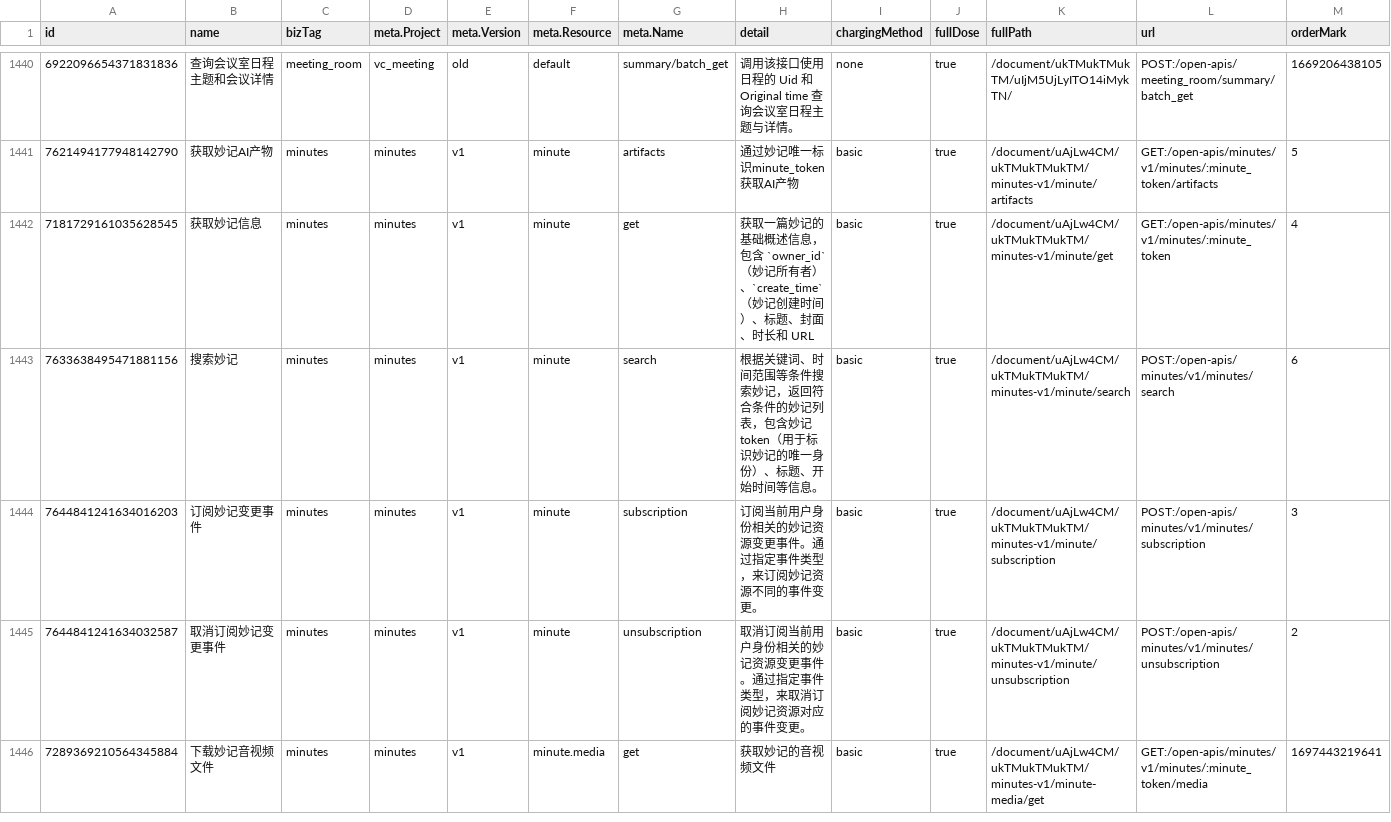
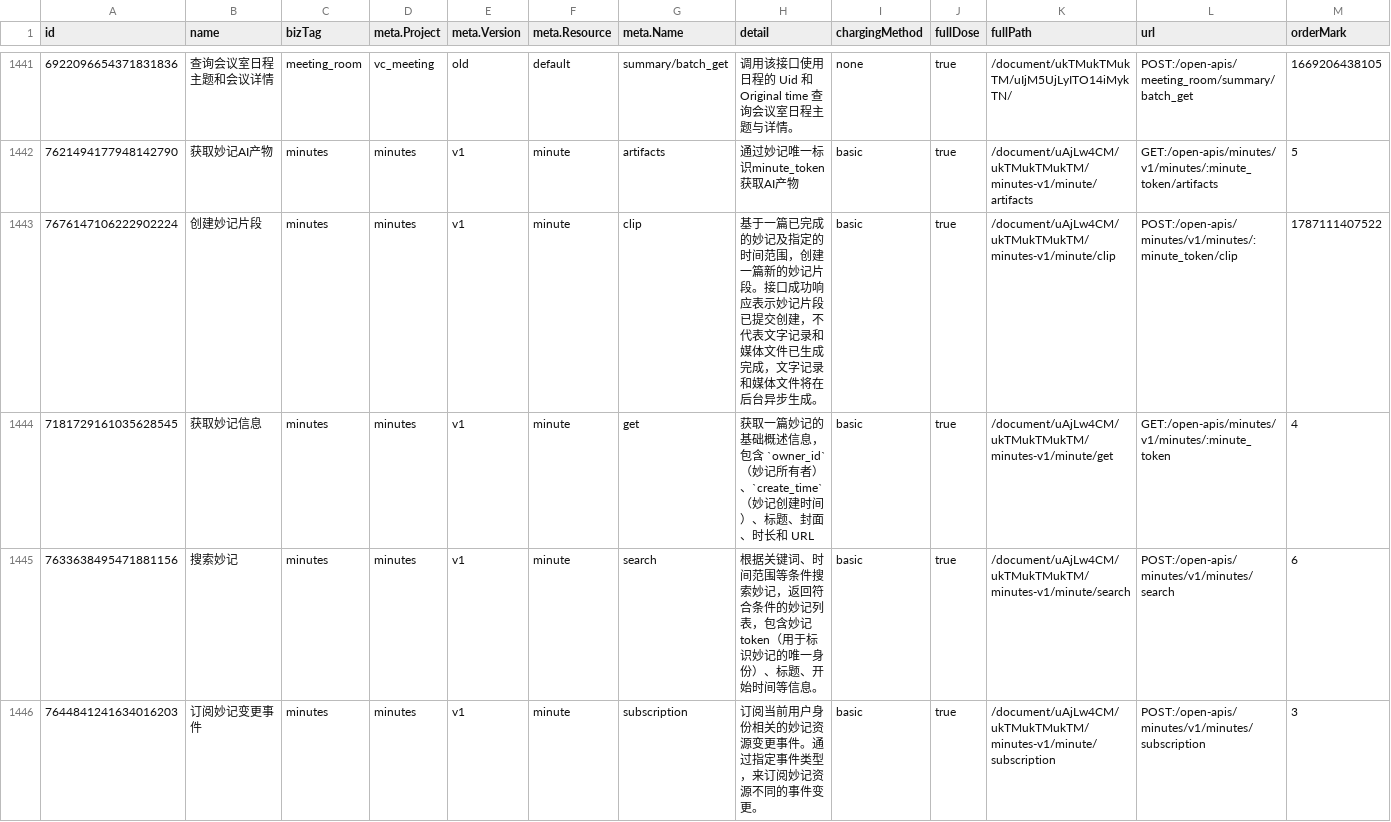
Before and after one commit to foxzool/openlark, a CSV file: api_list_export.csv, drawn as a sheet; only a part is shown, gaps mark what is left out; the shorter side is filled out with more unchanged rows; rows hold the shown columns only; the diff covers the shown part only; the diff names each change by its address in the sheet, - before the commit and + after, or states it on an @@ line.

```diff
--- a/api_list_export.csv
+++ b/api_list_export.csv
+row 1443: 7676147106222902224 | 创建妙记片段 | minutes | minutes | v1 | minute | clip | 基于一篇已完成的妙记及指定的时间范围，创建一篇新的妙记片段。接口成功响应表示妙记片段已提交创建，不代表文字记录和媒体文件已生成完成，文字记录和媒体文件将在后台异步生成。 | basic | true | /document/uAjLw4CM/ukTMukTMukTM/minutes-v1/minute/clip | POST:/open-apis/minutes/v1/minutes/:minute_token/clip | 1787111407522
```
Also changed, not shown: 2 added rows elsewhere in this file, 19 other files.
